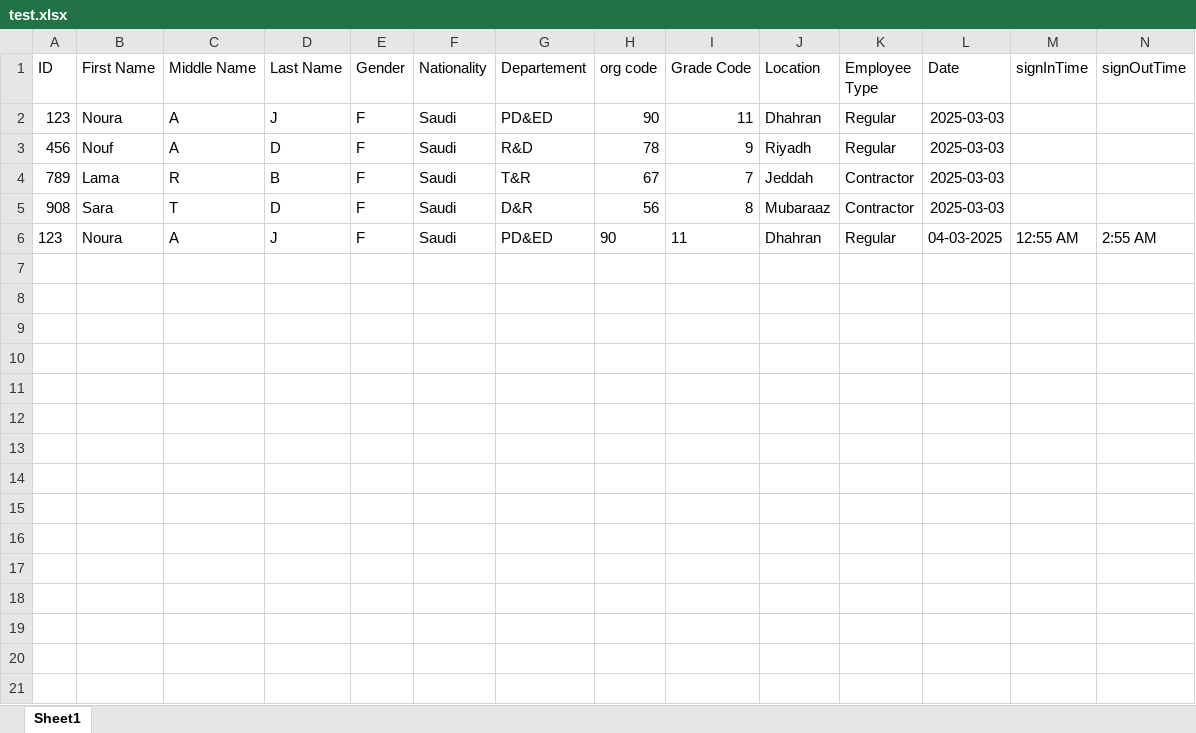
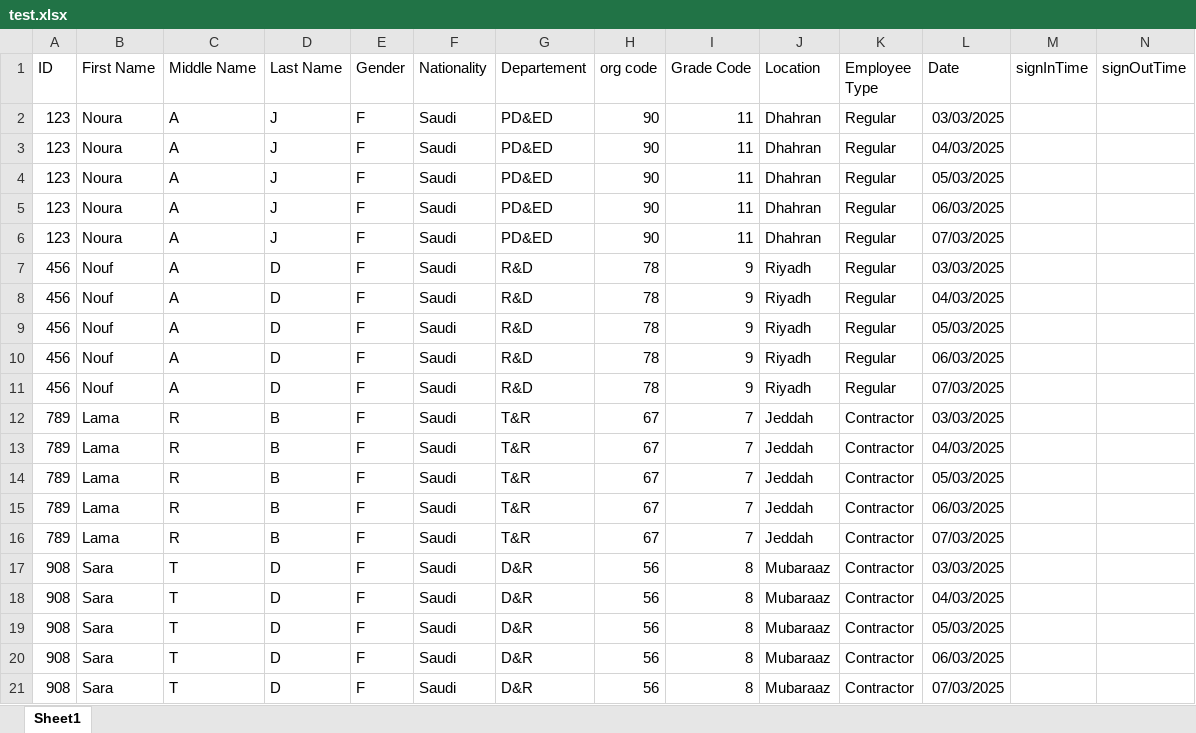
Before and after one commit to Noura-j/excelfile, an Excel workbook: test.xlsx, sheet Sheet1, drawn as a sheet; values as stored, in another font and other column widths than the file's, no borders; table styles not drawn; removed rows and columns are numbered as before the commit, all else as after; the diff names each change by its address in the sheet, - before the commit and + after, or states it on an @@ line.

Commit message:
Updating Sheet1-3.xlsx

```diff
--- a/test.xlsx (sheet Sheet1)
+++ b/test.xlsx (sheet Sheet1)
-L2 (Date): 2025-03-03
+L2 (Date): 03/03/2025
+row 3: 123 | Noura | A | J | F | Saudi | PD&ED | 90 | 11 | Dhahran | Regular | 04/03/2025
+row 4: 123 | Noura | A | J | F | Saudi | PD&ED | 90 | 11 | Dhahran | Regular | 05/03/2025
+row 5: 123 | Noura | A | J | F | Saudi | PD&ED | 90 | 11 | Dhahran | Regular | 06/03/2025
+row 6: 123 | Noura | A | J | F | Saudi | PD&ED | 90 | 11 | Dhahran | Regular | 07/03/2025
-L7 (Date): 2025-03-03
+L7 (Date): 03/03/2025
+row 8: 456 | Nouf | A | D | F | Saudi | R&D | 78 | 9 | Riyadh | Regular | 04/03/2025
+row 9: 456 | Nouf | A | D | F | Saudi | R&D | 78 | 9 | Riyadh | Regular | 05/03/2025
+row 10: 456 | Nouf | A | D | F | Saudi | R&D | 78 | 9 | Riyadh | Regular | 06/03/2025
+row 11: 456 | Nouf | A | D | F | Saudi | R&D | 78 | 9 | Riyadh | Regular | 07/03/2025
-L12 (Date): 2025-03-03
+L12 (Date): 03/03/2025
+row 13: 789 | Lama | R | B | F | Saudi | T&R | 67 | 7 | Jeddah | Contractor | 04/03/2025
+row 14: 789 | Lama | R | B | F | Saudi | T&R | 67 | 7 | Jeddah | Contractor | 05/03/2025
+row 15: 789 | Lama | R | B | F | Saudi | T&R | 67 | 7 | Jeddah | Contractor | 06/03/2025
+row 16: 789 | Lama | R | B | F | Saudi | T&R | 67 | 7 | Jeddah | Contractor | 07/03/2025
-L17 (Date): 2025-03-03
+L17 (Date): 03/03/2025
-row 6: 123 | Noura | A | J | F | Saudi | PD&ED | 90 | 11 | Dhahran | Regular | 04-03-2025 | 12:55 AM | 2:55 AM
+row 18: 908 | Sara | T | D | F | Saudi | D&R | 56 | 8 | Mubaraaz | Contractor | 04/03/2025
+row 19: 908 | Sara | T | D | F | Saudi | D&R | 56 | 8 | Mubaraaz | Contractor | 05/03/2025
+row 20: 908 | Sara | T | D | F | Saudi | D&R | 56 | 8 | Mubaraaz | Contractor | 06/03/2025
+row 21: 908 | Sara | T | D | F | Saudi | D&R | 56 | 8 | Mubaraaz | Contractor | 07/03/2025
```
